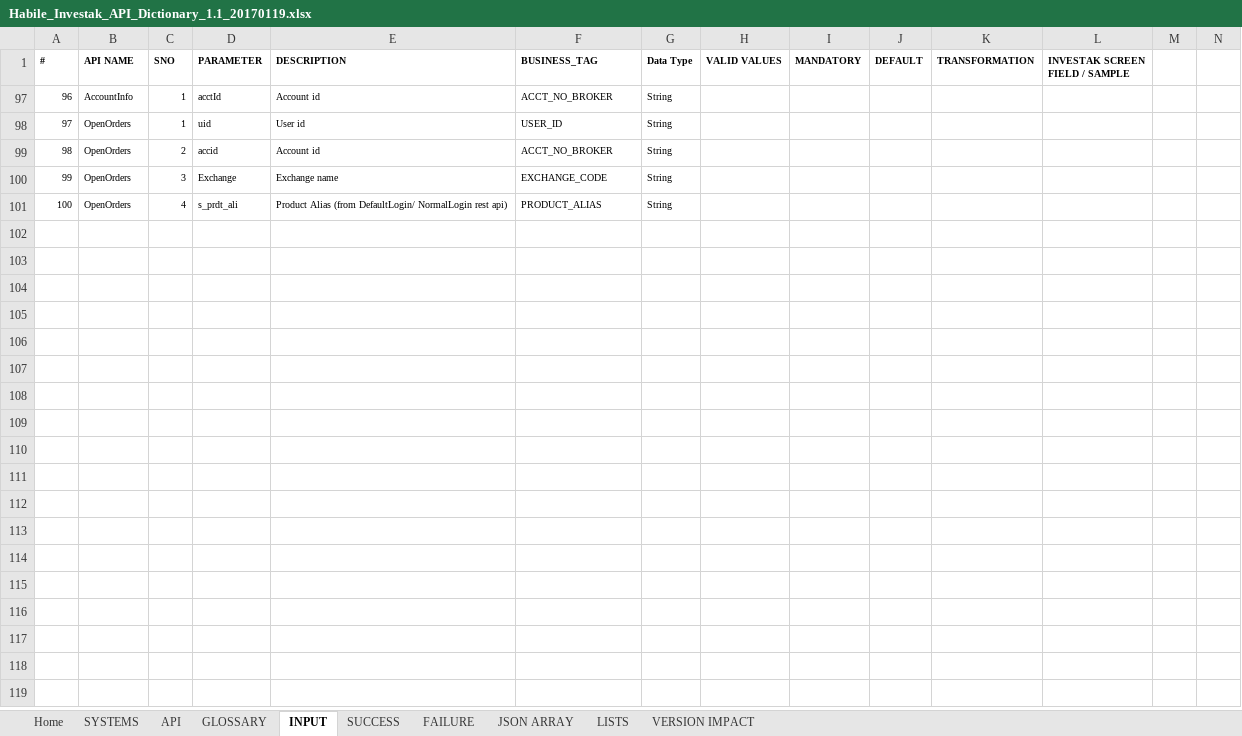
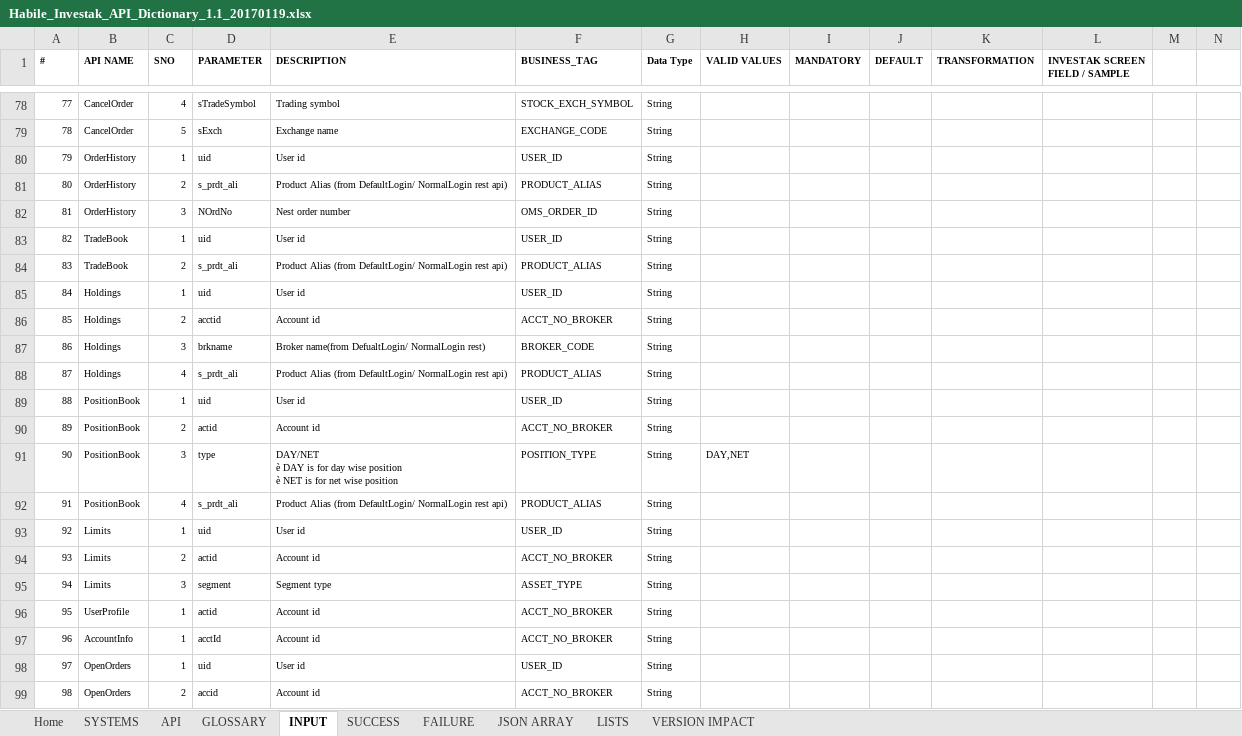
Before and after one commit to HabileInvestak/ApiHandler, an Excel workbook: restapp/Habile_Investak_API_Dictionary_1.1_20170119.xlsx, sheet INPUT, drawn as a sheet; only a part is shown, gaps mark what is left out; the shorter side is filled out with more unchanged rows; values as stored, in another font and other column widths than the file's, no borders; table styles not drawn; rows hold the shown columns only; ↵ is a line break in a cell; the diff covers the shown part only; the diff names each change by its address in the sheet, - before the commit and + after, or states it on an @@ line.

```diff
--- a/restapp/Habile_Investak_API_Dictionary_1.1_20170119.xlsx (sheet INPUT)
+++ b/restapp/Habile_Investak_API_Dictionary_1.1_20170119.xlsx (sheet INPUT)
@@ row 78 unhidden: 77 | CancelOrder | 4 | sTradeSymbol | Trading symbol | STOCK_EXCH_SYMBOL | String @@
@@ row 79 unhidden: 78 | CancelOrder | 5 | sExch | Exchange name | EXCHANGE_CODE | String @@
@@ row 80 unhidden: 79 | OrderHistory | 1 | uid | User id | USER_ID | String @@
@@ row 81 unhidden: 80 | OrderHistory | 2 | s_prdt_ali | Product Alias (from DefaultLogin/ NormalLogin rest api) | PRODUCT_ALIAS | String @@
@@ row 82 unhidden: 81 | OrderHistory | 3 | NOrdNo | Nest order number | OMS_ORDER_ID | String @@
@@ row 83 unhidden: 82 | TradeBook | 1 | uid | User id | USER_ID | String @@
@@ row 84 unhidden: 83 | TradeBook | 2 | s_prdt_ali | Product Alias (from DefaultLogin/ NormalLogin rest api) | PRODUCT_ALIAS | String @@
@@ row 85 unhidden: 84 | Holdings | 1 | uid | User id | USER_ID | String @@
@@ row 86 unhidden: 85 | Holdings | 2 | acctid | Account id | ACCT_NO_BROKER | String @@
@@ row 87 unhidden: 86 | Holdings | 3 | brkname | Broker name(from DefualtLogin/ NormalLogin rest) | BROKER_CODE | String @@
@@ row 88 unhidden: 87 | Holdings | 4 | s_prdt_ali | Product Alias (from DefaultLogin/ NormalLogin rest api) | PRODUCT_ALIAS | String @@
@@ row 89 unhidden: 88 | PositionBook | 1 | uid | User id | USER_ID | String @@
@@ row 90 unhidden: 89 | PositionBook | 2 | actid | Account id | ACCT_NO_BROKER | String @@
@@ row 91 unhidden: 90 | PositionBook | 3 | type | DAY/NET ↵ è DAY is for day wise position ↵ è NET is for net wise position | POSITION_TYPE | String | DAY,NET @@
@@ row 92 unhidden: 91 | PositionBook | 4 | s_prdt_ali | Product Alias (from DefaultLogin/ NormalLogin rest api) | PRODUCT_ALIAS | String @@
@@ row 93 unhidden: 92 | Limits | 1 | uid | User id | USER_ID | String @@
@@ row 94 unhidden: 93 | Limits | 2 | actid | Account id | ACCT_NO_BROKER | String @@
@@ row 95 unhidden: 94 | Limits | 3 | segment | Segment type | ASSET_TYPE | String @@
@@ row 96 unhidden: 95 | UserProfile | 1 | actid | Account id | ACCT_NO_BROKER | String @@
```
Also changed, not shown: 77 hidden or unhidden rows elsewhere in this sheet, sheet API, 17 other files.
